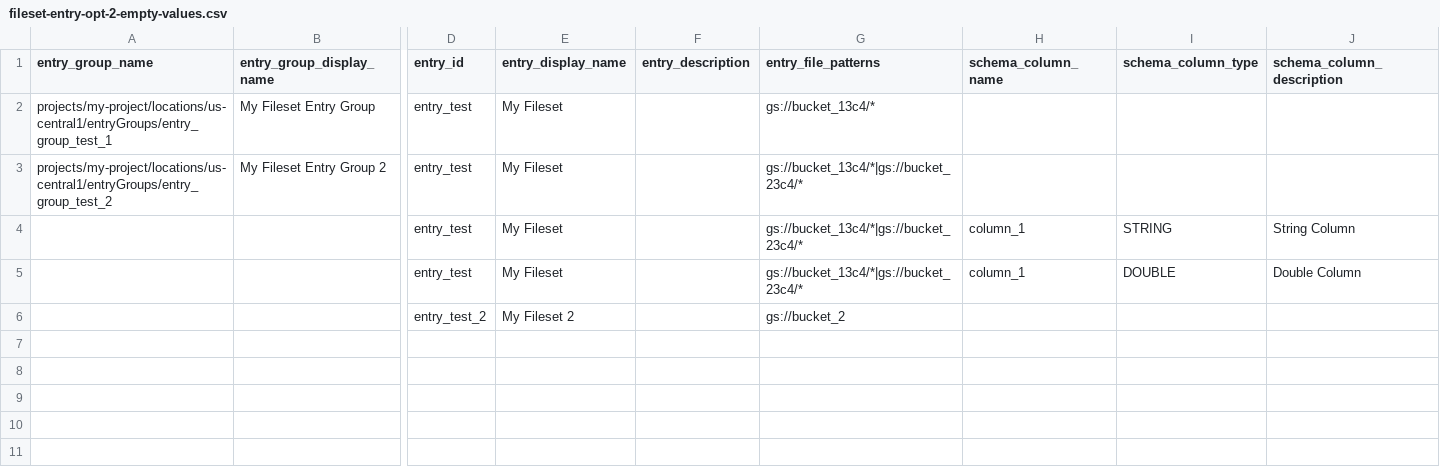
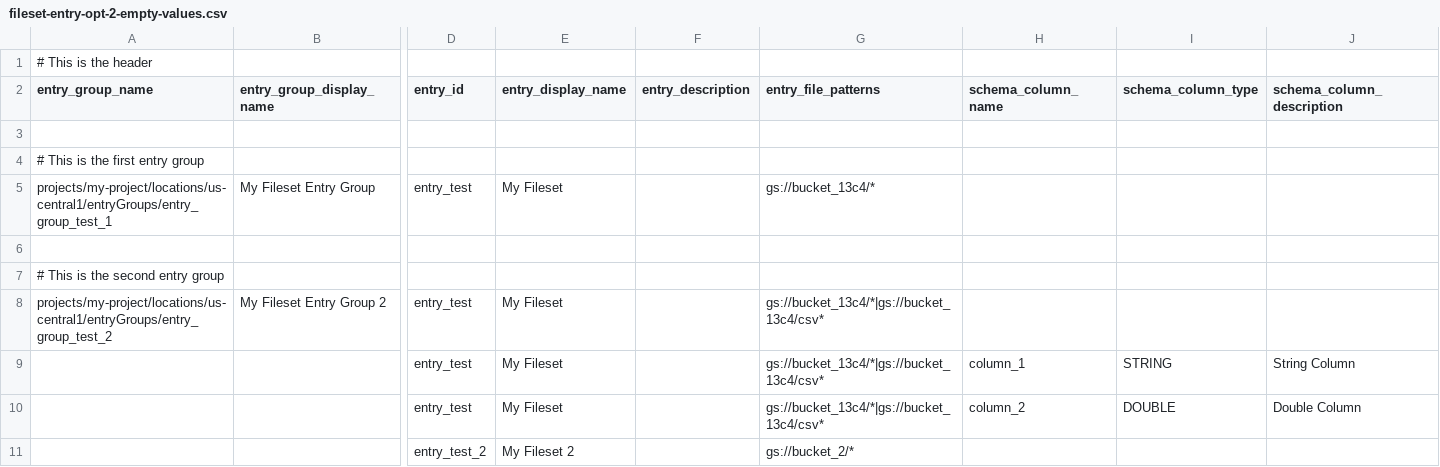
Before and after one commit to mesmacosta/datacatalog-util, a CSV file: sample-input/create-filesets/fileset-entry-opt-2-empty-values.csv, drawn as a sheet; only a part is shown, gaps mark what is left out; addresses are those after the commit; rows hold the shown columns only; the diff names each change by its address in the sheet, - before the commit and + after, or states it on an @@ line.

```diff
--- a/sample-input/create-filesets/fileset-entry-opt-2-empty-values.csv
+++ b/sample-input/create-filesets/fileset-entry-opt-2-empty-values.csv
+row 1: # This is the header
+row 3: (empty)
+row 4: # This is the first entry group
+row 6: (empty)
+row 7: # This is the second entry group
-G8:G10 (entry_file_patterns): gs://bucket_13c4/*|gs://bucket_23c4/*
+G8:G10 (entry_file_patterns): gs://bucket_13c4/*|gs://bucket_13c4/csv*
-H10 (schema_column_name): column_1
+H10 (schema_column_name): column_2
-G11 (entry_file_patterns): gs://bucket_2
+G11 (entry_file_patterns): gs://bucket_2/*
```
Also changed, not shown: sample-input/create-filesets/fileset-entry-opt-1-all-metadata.csv, 2 other files.
